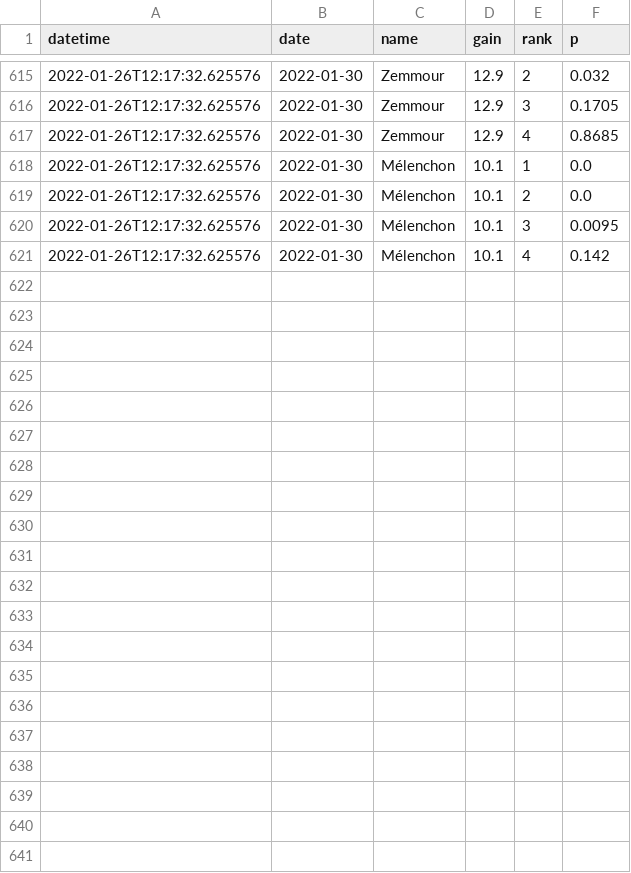
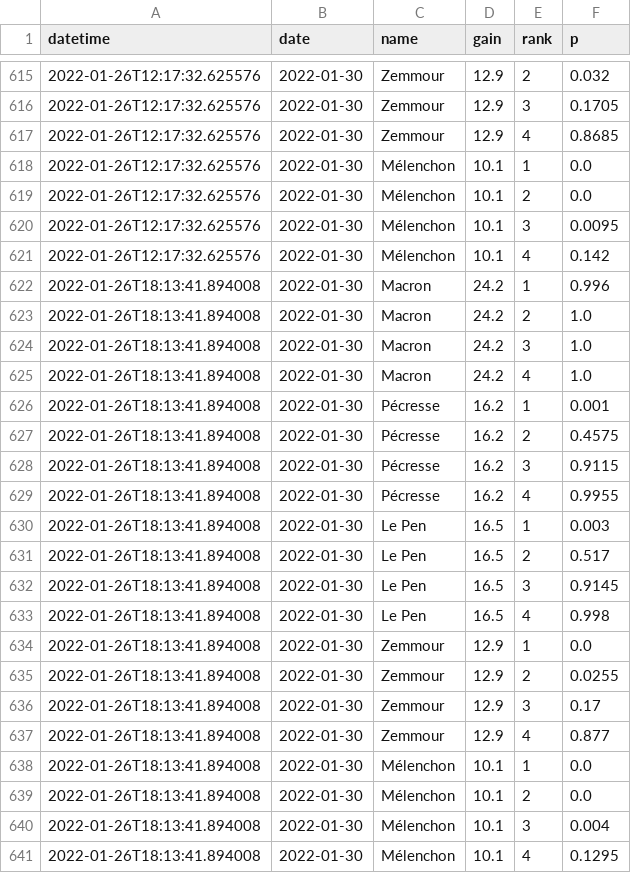
Before and after one commit to michalskop/simple-polls, a CSV file: fr2022/history_1_rank.csv, drawn as a sheet; only a part is shown, gaps mark what is left out; the diff names each change by its address in the sheet, - before the commit and + after, or states it on an @@ line.

```diff
--- a/fr2022/history_1_rank.csv
+++ b/fr2022/history_1_rank.csv
+row 622: 2022-01-26T18:13:41.894008 | 2022-01-30 | Macron | 24.2 | 1 | 0.996
+row 623: 2022-01-26T18:13:41.894008 | 2022-01-30 | Macron | 24.2 | 2 | 1.0
+row 624: 2022-01-26T18:13:41.894008 | 2022-01-30 | Macron | 24.2 | 3 | 1.0
+row 625: 2022-01-26T18:13:41.894008 | 2022-01-30 | Macron | 24.2 | 4 | 1.0
+row 626: 2022-01-26T18:13:41.894008 | 2022-01-30 | Pécresse | 16.2 | 1 | 0.001
+row 627: 2022-01-26T18:13:41.894008 | 2022-01-30 | Pécresse | 16.2 | 2 | 0.4575
+row 628: 2022-01-26T18:13:41.894008 | 2022-01-30 | Pécresse | 16.2 | 3 | 0.9115
+row 629: 2022-01-26T18:13:41.894008 | 2022-01-30 | Pécresse | 16.2 | 4 | 0.9955
+row 630: 2022-01-26T18:13:41.894008 | 2022-01-30 | Le Pen | 16.5 | 1 | 0.003
+row 631: 2022-01-26T18:13:41.894008 | 2022-01-30 | Le Pen | 16.5 | 2 | 0.517
+row 632: 2022-01-26T18:13:41.894008 | 2022-01-30 | Le Pen | 16.5 | 3 | 0.9145
+row 633: 2022-01-26T18:13:41.894008 | 2022-01-30 | Le Pen | 16.5 | 4 | 0.998
+row 634: 2022-01-26T18:13:41.894008 | 2022-01-30 | Zemmour | 12.9 | 1 | 0.0
+row 635: 2022-01-26T18:13:41.894008 | 2022-01-30 | Zemmour | 12.9 | 2 | 0.0255
+row 636: 2022-01-26T18:13:41.894008 | 2022-01-30 | Zemmour | 12.9 | 3 | 0.17
+row 637: 2022-01-26T18:13:41.894008 | 2022-01-30 | Zemmour | 12.9 | 4 | 0.877
+row 638: 2022-01-26T18:13:41.894008 | 2022-01-30 | Mélenchon | 10.1 | 1 | 0.0
+row 639: 2022-01-26T18:13:41.894008 | 2022-01-30 | Mélenchon | 10.1 | 2 | 0.0
+row 640: 2022-01-26T18:13:41.894008 | 2022-01-30 | Mélenchon | 10.1 | 3 | 0.004
+row 641: 2022-01-26T18:13:41.894008 | 2022-01-30 | Mélenchon | 10.1 | 4 | 0.1295
```
Also changed, not shown: fr2022/history_1_duel.csv, fr2022/history_1_top2.csv, 3 other files.
